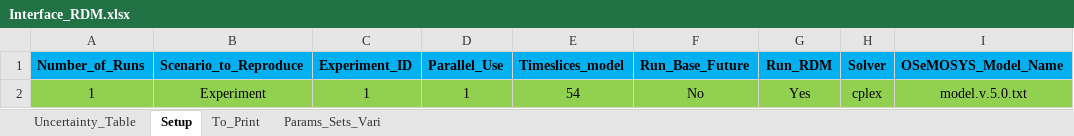
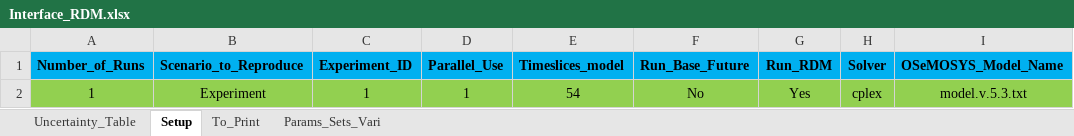
Before and after one commit to jeenogeorge/osemosys-rdm, an Excel workbook: src/Interface_RDM.xlsx, sheet Setup, drawn as a sheet; values as stored, in another font and other column widths than the file's, no borders; the diff names each change by its address in the sheet, - before the commit and + after, or states it on an @@ line.

Commit message:
Update OSeMOSYS model

```diff
--- a/src/Interface_RDM.xlsx (sheet Setup)
+++ b/src/Interface_RDM.xlsx (sheet Setup)
-I2 (OSeMOSYS_Model_Name): model.v.5.0.txt
+I2 (OSeMOSYS_Model_Name): model.v.5.3.txt
```
Also changed, not shown: 2 other files.
